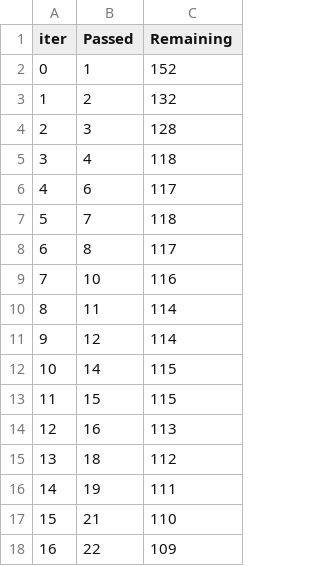
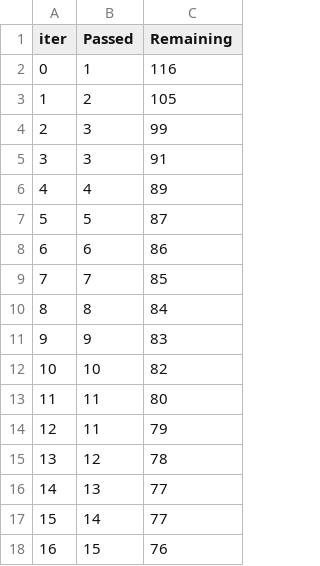
Before and after one commit to dnyaneshwar-ai/MLProject, a TSV file: catboost_info/time_left.tsv, drawn as a sheet; only a part is shown; the diff covers the shown part only.

```diff
--- a/catboost_info/time_left.tsv
+++ b/catboost_info/time_left.tsv
@@ -1,18 +1,18 @@
 iter	Passed	Remaining
-0	1	152
-1	2	132
-2	3	128
-3	4	118
-4	6	117
-5	7	118
-6	8	117
-7	10	116
-8	11	114
-9	12	114
-10	14	115
-11	15	115
-12	16	113
-13	18	112
-14	19	111
-15	21	110
-16	22	109
+0	1	116
+1	2	105
+2	3	99
+3	3	91
+4	4	89
+5	5	87
+6	6	86
+7	7	85
+8	8	84
+9	9	83
+10	10	82
+11	11	80
+12	11	79
+13	12	78
+14	13	77
+15	14	77
+16	15	76
```
Also changed, not shown: 165 edited cells elsewhere in this file, 7 other files.
